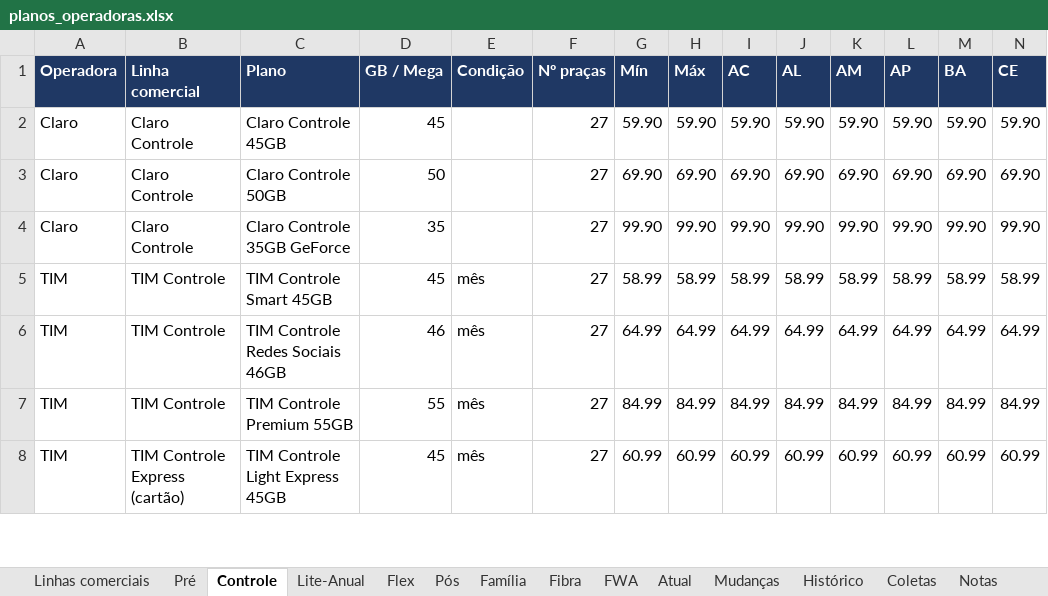
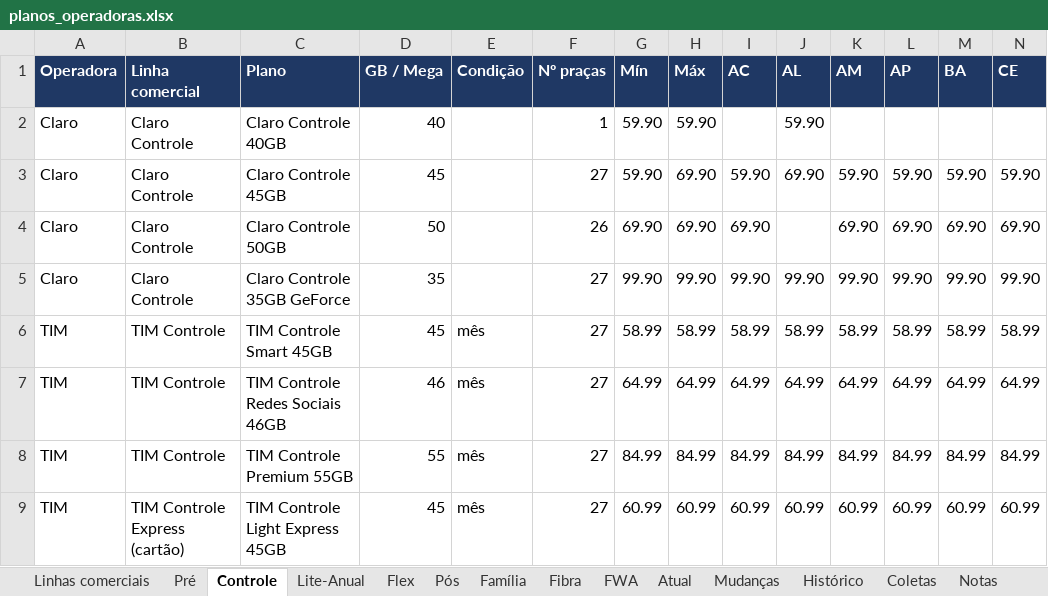
Before and after one commit to mmagalhaes2001/Monitor-dados, an Excel workbook: planos/planos_operadoras.xlsx, sheet Controle, drawn as a sheet; only a part is shown; values as stored, in another font and other column widths than the file's, no borders; addresses are those after the commit; rows hold the shown columns only; the diff names each change by its address in the sheet, - before the commit and + after, or states it on an @@ line.

```diff
--- a/planos/planos_operadoras.xlsx (sheet Controle)
+++ b/planos/planos_operadoras.xlsx (sheet Controle)
+row 2: Claro | Claro Controle | Claro Controle 40GB | 40 |  | 1 | 59.90 | 59.90 |  | 59.90
-H3 (Máx): 59.90
+H3 (Máx): 69.90
-J3 (AL): 59.90
+J3 (AL): 69.90
-F4 (Nº praças): 27
+F4 (Nº praças): 26
-J4 (AL): 69.90
+J4 (AL): (empty)
```
Also changed, not shown: sheet Coletas, sheet Mudanças, sheet Atual, sheet Histórico, sheet Fibra, sheet Linhas comerciais, 2 other files.
